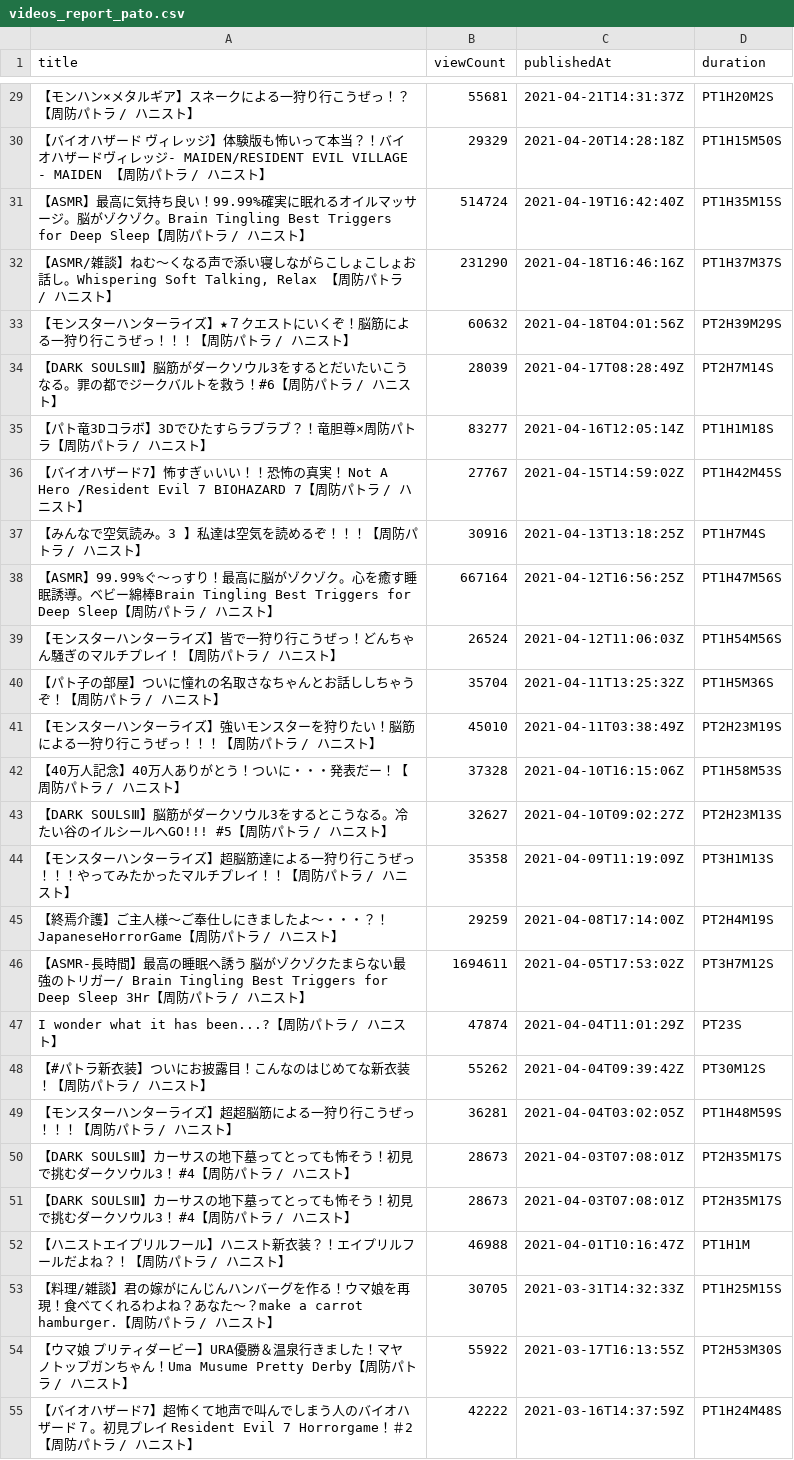
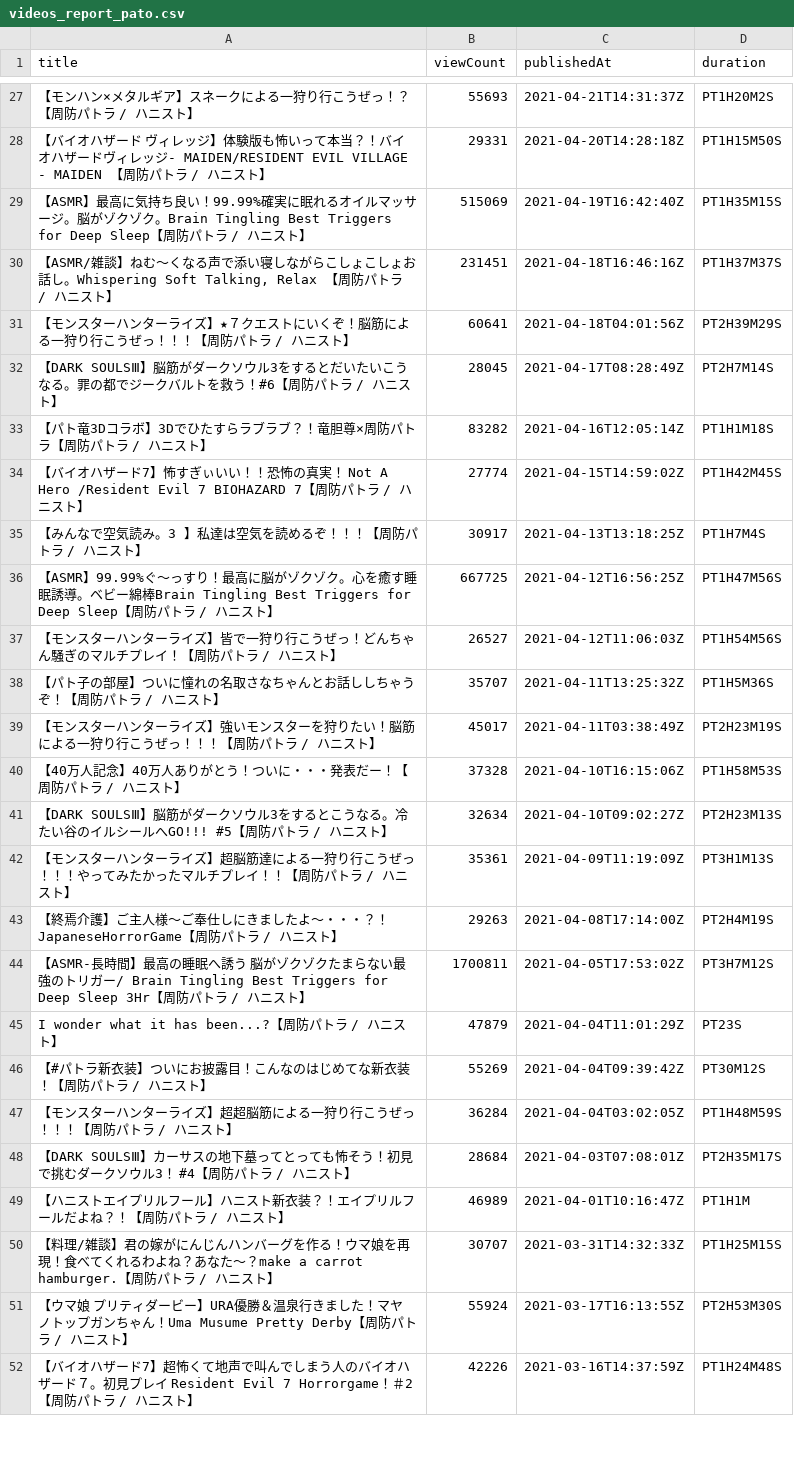
Before and after one commit to publictrain/oshihuya, a CSV file: videos_report_pato.csv, drawn as a sheet; only a part is shown, gaps mark what is left out; the diff covers the shown part only.

```diff
--- a/videos_report_pato.csv
+++ b/videos_report_pato.csv
@@ -29,27 +27,26 @@
-【モンハン×メタルギア】スネークによる一狩り行こうぜっ！？【周防パトラ / ハニスト】,55681,2021-04-21T14:31:37Z,PT1H20M2S
-【バイオハザード ヴィレッジ】体験版も怖いって本当？！バイオハザードヴィレッジ- MAIDEN/RESIDENT EVIL VILLAGE - MAIDEN 【周防パトラ / ハニスト】,29329,2021-04-20T14:28:18Z,PT1H15M50S
-【ASMR】最高に気持ち良い！99.99%確実に眠れるオイルマッサージ。脳がゾクゾク。Brain Tingling Best Triggers for Deep Sleep【周防パトラ / ハニスト】,514724,2021-04-19T16:42:40Z,PT1H35M15S
-"【ASMR/雑談】ねむ～くなる声で添い寝しながらこしょこしょお話し。Whispering Soft Talking, Relax 【周防パトラ / ハニスト】",231290,2021-04-18T16:46:16Z,PT1H37M37S
-【モンスターハンターライズ】★７クエストにいくぞ！脳筋による一狩り行こうぜっ！！！【周防パトラ / ハニスト】,60632,2021-04-18T04:01:56Z,PT2H39M29S
-【DARK SOULSⅢ】脳筋がダークソウル3をするとだいたいこうなる。罪の都でジークバルトを救う！#6【周防パトラ / ハニスト】,28039,2021-04-17T08:28:49Z,PT2H7M14S
-【パト竜3Dコラボ】3Dでひたすらラブラブ？！竜胆尊×周防パトラ【周防パトラ / ハニスト】,83277,2021-04-16T12:05:14Z,PT1H1M18S
-【バイオハザード7】怖すぎぃいい！！恐怖の真実！ Not A Hero /Resident Evil 7　 BIOHAZARD 7【周防パトラ / ハニスト】,27767,2021-04-15T14:59:02Z,PT1H42M45S
-【みんなで空気読み。3 】私達は空気を読めるぞ！！！【周防パトラ / ハニスト】,30916,2021-04-13T13:18:25Z,PT1H7M4S
-【ASMR】99.99%ぐ～っすり！最高に脳がゾクゾク。心を癒す睡眠誘導。ベビー綿棒Brain Tingling Best Triggers for Deep Sleep【周防パトラ / ハニスト】,667164,2021-04-12T16:56:25Z,PT1H47M56S
-【モンスターハンターライズ】皆で一狩り行こうぜっ！どんちゃん騒ぎのマルチプレイ！【周防パトラ / ハニスト】,26524,2021-04-12T11:06:03Z,PT1H54M56S
-【パト子の部屋】ついに憧れの名取さなちゃんとお話ししちゃうぞ！【周防パトラ / ハニスト】,35704,2021-04-11T13:25:32Z,PT1H5M36S
-【モンスターハンターライズ】強いモンスターを狩りたい！脳筋による一狩り行こうぜっ！！！【周防パトラ / ハニスト】,45010,2021-04-11T03:38:49Z,PT2H23M19S
+【モンハン×メタルギア】スネークによる一狩り行こうぜっ！？【周防パトラ / ハニスト】,55693,2021-04-21T14:31:37Z,PT1H20M2S
+【バイオハザード ヴィレッジ】体験版も怖いって本当？！バイオハザードヴィレッジ- MAIDEN/RESIDENT EVIL VILLAGE - MAIDEN 【周防パトラ / ハニスト】,29331,2021-04-20T14:28:18Z,PT1H15M50S
+【ASMR】最高に気持ち良い！99.99%確実に眠れるオイルマッサージ。脳がゾクゾク。Brain Tingling Best Triggers for Deep Sleep【周防パトラ / ハニスト】,515069,2021-04-19T16:42:40Z,PT1H35M15S
+"【ASMR/雑談】ねむ～くなる声で添い寝しながらこしょこしょお話し。Whispering Soft Talking, Relax 【周防パトラ / ハニスト】",231451,2021-04-18T16:46:16Z,PT1H37M37S
+【モンスターハンターライズ】★７クエストにいくぞ！脳筋による一狩り行こうぜっ！！！【周防パトラ / ハニスト】,60641,2021-04-18T04:01:56Z,PT2H39M29S
+【DARK SOULSⅢ】脳筋がダークソウル3をするとだいたいこうなる。罪の都でジークバルトを救う！#6【周防パトラ / ハニスト】,28045,2021-04-17T08:28:49Z,PT2H7M14S
+【パト竜3Dコラボ】3Dでひたすらラブラブ？！竜胆尊×周防パトラ【周防パトラ / ハニスト】,83282,2021-04-16T12:05:14Z,PT1H1M18S
+【バイオハザード7】怖すぎぃいい！！恐怖の真実！ Not A Hero /Resident Evil 7　 BIOHAZARD 7【周防パトラ / ハニスト】,27774,2021-04-15T14:59:02Z,PT1H42M45S
+【みんなで空気読み。3 】私達は空気を読めるぞ！！！【周防パトラ / ハニスト】,30917,2021-04-13T13:18:25Z,PT1H7M4S
+【ASMR】99.99%ぐ～っすり！最高に脳がゾクゾク。心を癒す睡眠誘導。ベビー綿棒Brain Tingling Best Triggers for Deep Sleep【周防パトラ / ハニスト】,667725,2021-04-12T16:56:25Z,PT1H47M56S
+【モンスターハンターライズ】皆で一狩り行こうぜっ！どんちゃん騒ぎのマルチプレイ！【周防パトラ / ハニスト】,26527,2021-04-12T11:06:03Z,PT1H54M56S
+【パト子の部屋】ついに憧れの名取さなちゃんとお話ししちゃうぞ！【周防パトラ / ハニスト】,35707,2021-04-11T13:25:32Z,PT1H5M36S
+【モンスターハンターライズ】強いモンスターを狩りたい！脳筋による一狩り行こうぜっ！！！【周防パトラ / ハニスト】,45017,2021-04-11T03:38:49Z,PT2H23M19S
 【40万人記念】40万人ありがとう！ついに・・・発表だー！【周防パトラ / ハニスト】,37328,2021-04-10T16:15:06Z,PT1H58M53S
-【DARK SOULSⅢ】脳筋がダークソウル3をするとこうなる。冷たい谷のイルシールへGO!!!　#5【周防パトラ / ハニスト】,32627,2021-04-10T09:02:27Z,PT2H23M13S
-【モンスターハンターライズ】超脳筋達による一狩り行こうぜっ！！！やってみたかったマルチプレイ！！【周防パトラ / ハニスト】,35358,2021-04-09T11:19:09Z,PT3H1M13S
-【終焉介護】ご主人様～ご奉仕しにきましたよ～・・・？！JapaneseHorrorGame【周防パトラ / ハニスト】,29259,2021-04-08T17:14:00Z,PT2H4M19S
-【ASMR-長時間】最高の睡眠へ誘う 脳がゾクゾクたまらない最強のトリガー/ Brain Tingling Best Triggers for Deep Sleep 3Hr【周防パトラ / ハニスト】,1694611,2021-04-05T17:53:02Z,PT3H7M12S
-I wonder what it has been...?【周防パトラ / ハニスト】,47874,2021-04-04T11:01:29Z,PT23S
-【#パトラ新衣装】ついにお披露目！こんなのはじめてな新衣装！【周防パトラ / ハニスト】,55262,2021-04-04T09:39:42Z,PT30M12S
-【モンスターハンターライズ】超超脳筋による一狩り行こうぜっ！！！【周防パトラ / ハニスト】,36281,2021-04-04T03:02:05Z,PT1H48M59S
-【DARK SOULSⅢ】カーサスの地下墓ってとっても怖そう！初見で挑むダークソウル3！　#4【周防パトラ / ハニスト】,28673,2021-04-03T07:08:01Z,PT2H35M17S
-【DARK SOULSⅢ】カーサスの地下墓ってとっても怖そう！初見で挑むダークソウル3！　#4【周防パトラ / ハニスト】,28673,2021-04-03T07:08:01Z,PT2H35M17S
-【ハニストエイプリルフール】ハニスト新衣装？！エイプリルフールだよね？！【周防パトラ / ハニスト】,46988,2021-04-01T10:16:47Z,PT1H1M
-【料理/雑談】君の嫁がにんじんハンバーグを作る！ウマ娘を再現！食べてくれるわよね？あなた～？make a carrot hamburger.【周防パトラ / ハニスト】,30705,2021-03-31T14:32:33Z,PT1H25M15S
-【ウマ娘 プリティダービー】URA優勝＆温泉行きました！マヤノトップガンちゃん！Uma Musume Pretty Derby【周防パトラ / ハニスト】,55922,2021-03-17T16:13:55Z,PT2H53M30S
-【バイオハザード7】超怖くて地声で叫んでしまう人のバイオハザード７。初見プレイ Resident Evil 7 　Horrorgame！＃2【周防パトラ / ハニスト】,42222,2021-03-16T14:37:59Z,PT1H24M48S
+【DARK SOULSⅢ】脳筋がダークソウル3をするとこうなる。冷たい谷のイルシールへGO!!!　#5【周防パトラ / ハニスト】,32634,2021-04-10T09:02:27Z,PT2H23M13S
+【モンスターハンターライズ】超脳筋達による一狩り行こうぜっ！！！やってみたかったマルチプレイ！！【周防パトラ / ハニスト】,35361,2021-04-09T11:19:09Z,PT3H1M13S
+【終焉介護】ご主人様～ご奉仕しにきましたよ～・・・？！JapaneseHorrorGame【周防パトラ / ハニスト】,29263,2021-04-08T17:14:00Z,PT2H4M19S
+【ASMR-長時間】最高の睡眠へ誘う 脳がゾクゾクたまらない最強のトリガー/ Brain Tingling Best Triggers for Deep Sleep 3Hr【周防パトラ / ハニスト】,1700811,2021-04-05T17:53:02Z,PT3H7M12S
+I wonder what it has been...?【周防パトラ / ハニスト】,47879,2021-04-04T11:01:29Z,PT23S
+【#パトラ新衣装】ついにお披露目！こんなのはじめてな新衣装！【周防パトラ / ハニスト】,55269,2021-04-04T09:39:42Z,PT30M12S
+【モンスターハンターライズ】超超脳筋による一狩り行こうぜっ！！！【周防パトラ / ハニスト】,36284,2021-04-04T03:02:05Z,PT1H48M59S
+【DARK SOULSⅢ】カーサスの地下墓ってとっても怖そう！初見で挑むダークソウル3！　#4【周防パトラ / ハニスト】,28684,2021-04-03T07:08:01Z,PT2H35M17S
+【ハニストエイプリルフール】ハニスト新衣装？！エイプリルフールだよね？！【周防パトラ / ハニスト】,46989,2021-04-01T10:16:47Z,PT1H1M
+【料理/雑談】君の嫁がにんじんハンバーグを作る！ウマ娘を再現！食べてくれるわよね？あなた～？make a carrot hamburger.【周防パトラ / ハニスト】,30707,2021-03-31T14:32:33Z,PT1H25M15S
+【ウマ娘 プリティダービー】URA優勝＆温泉行きました！マヤノトップガンちゃん！Uma Musume Pretty Derby【周防パトラ / ハニスト】,55924,2021-03-17T16:13:55Z,PT2H53M30S
+【バイオハザード7】超怖くて地声で叫んでしまう人のバイオハザード７。初見プレイ Resident Evil 7 　Horrorgame！＃2【周防パトラ / ハニスト】,42226,2021-03-16T14:37:59Z,PT1H24M48S
```
Also changed, not shown: 7 added rows, 5 removed rows and 98 edited cells elsewhere in this file, videos_report_anko.csv, videos_report_camomi.csv, 20 other files.
